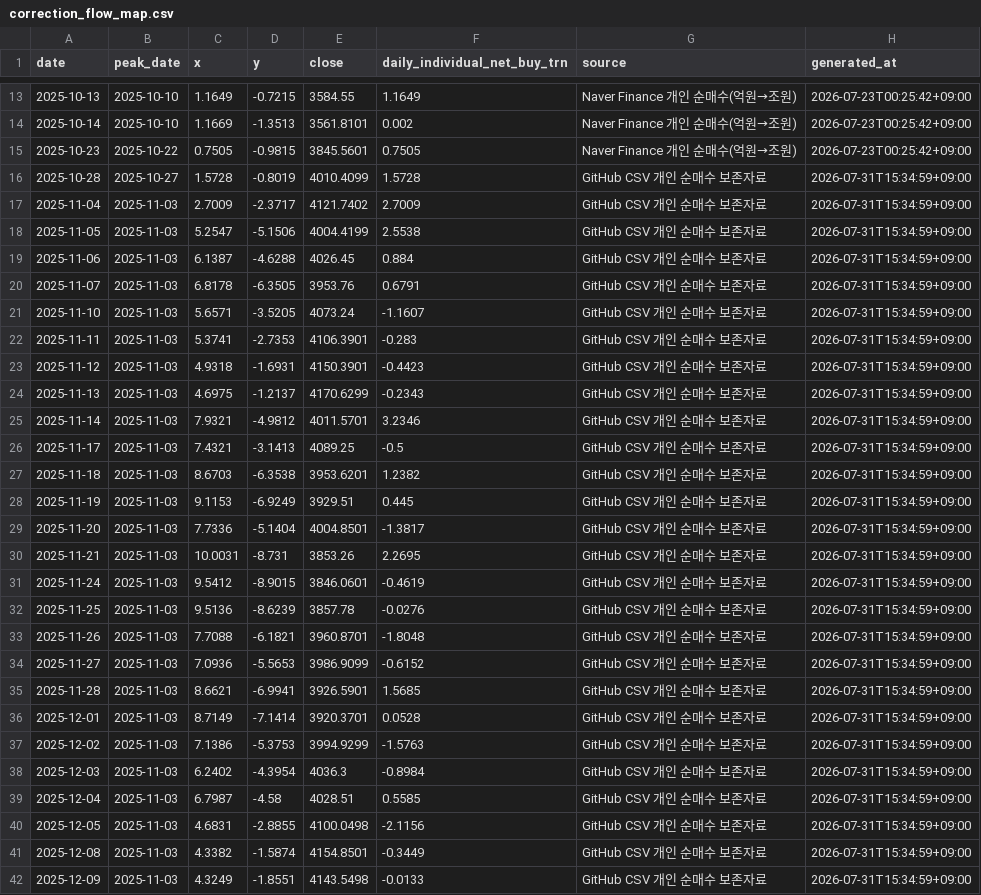
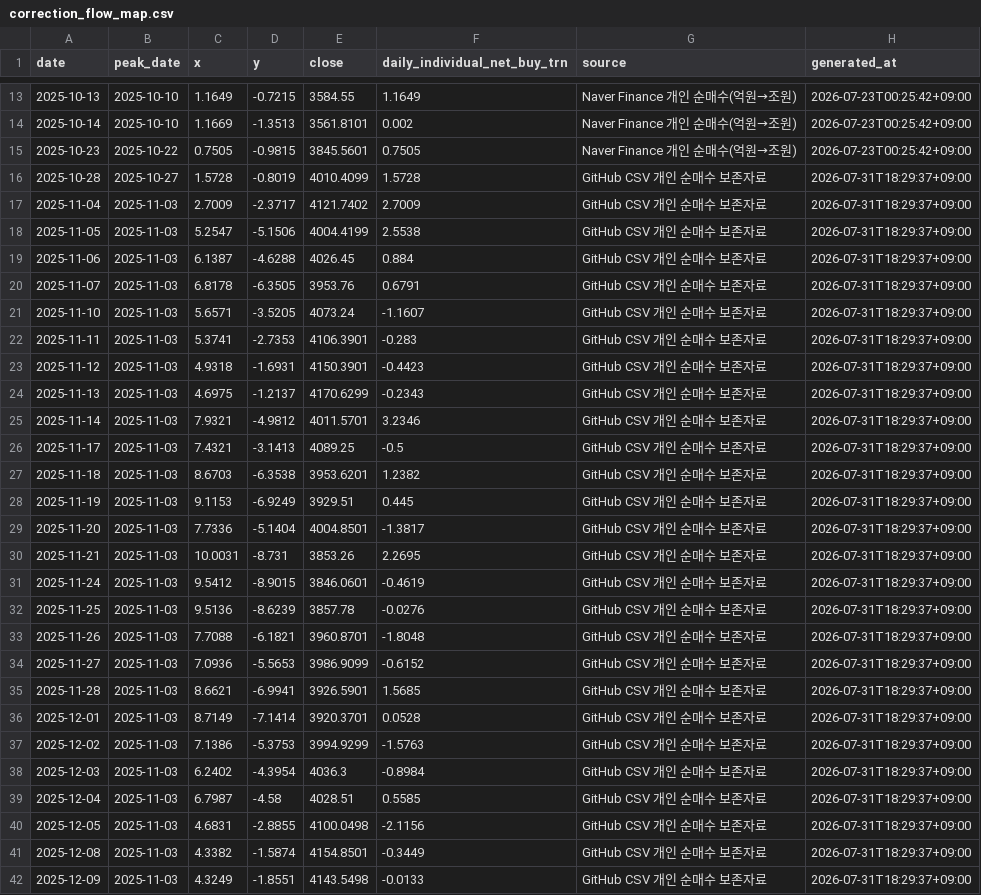
Before and after one commit to JungMin-4287/global-macro-korea-regime-dashboard, a CSV file: docs/data/correction_flow_map.csv, drawn as a sheet; only a part is shown, gaps mark what is left out; the diff covers the shown part only.

```diff
--- a/docs/data/correction_flow_map.csv
+++ b/docs/data/correction_flow_map.csv
@@ -15,28 +15,28 @@
 2025-10-23,2025-10-22,0.7505,-0.9815,3845.5601,0.7505,Naver Finance 개인 순매수(억원→조원),2026-07-23T00:25:42+09:00
-2025-10-28,2025-10-27,1.5728,-0.8019,4010.4099,1.5728,GitHub CSV 개인 순매수 보존자료,2026-07-31T15:34:59+09:00
-2025-11-04,2025-11-03,2.7009,-2.3717,4121.7402,2.7009,GitHub CSV 개인 순매수 보존자료,2026-07-31T15:34:59+09:00
-2025-11-05,2025-11-03,5.2547,-5.1506,4004.4199,2.5538,GitHub CSV 개인 순매수 보존자료,2026-07-31T15:34:59+09:00
-2025-11-06,2025-11-03,6.1387,-4.6288,4026.45,0.884,GitHub CSV 개인 순매수 보존자료,2026-07-31T15:34:59+09:00
-2025-11-07,2025-11-03,6.8178,-6.3505,3953.76,0.6791,GitHub CSV 개인 순매수 보존자료,2026-07-31T15:34:59+09:00
-2025-11-10,2025-11-03,5.6571,-3.5205,4073.24,-1.1607,GitHub CSV 개인 순매수 보존자료,2026-07-31T15:34:59+09:00
-2025-11-11,2025-11-03,5.3741,-2.7353,4106.3901,-0.283,GitHub CSV 개인 순매수 보존자료,2026-07-31T15:34:59+09:00
-2025-11-12,2025-11-03,4.9318,-1.6931,4150.3901,-0.4423,GitHub CSV 개인 순매수 보존자료,2026-07-31T15:34:59+09:00
-2025-11-13,2025-11-03,4.6975,-1.2137,4170.6299,-0.2343,GitHub CSV 개인 순매수 보존자료,2026-07-31T15:34:59+09:00
-2025-11-14,2025-11-03,7.9321,-4.9812,4011.5701,3.2346,GitHub CSV 개인 순매수 보존자료,2026-07-31T15:34:59+09:00
-2025-11-17,2025-11-03,7.4321,-3.1413,4089.25,-0.5,GitHub CSV 개인 순매수 보존자료,2026-07-31T15:34:59+09:00
-2025-11-18,2025-11-03,8.6703,-6.3538,3953.6201,1.2382,GitHub CSV 개인 순매수 보존자료,2026-07-31T15:34:59+09:00
-2025-11-19,2025-11-03,9.1153,-6.9249,3929.51,0.445,GitHub CSV 개인 순매수 보존자료,2026-07-31T15:34:59+09:00
-2025-11-20,2025-11-03,7.7336,-5.1404,4004.8501,-1.3817,GitHub CSV 개인 순매수 보존자료,2026-07-31T15:34:59+09:00
-2025-11-21,2025-11-03,10.0031,-8.731,3853.26,2.2695,GitHub CSV 개인 순매수 보존자료,2026-07-31T15:34:59+09:00
-2025-11-24,2025-11-03,9.5412,-8.9015,3846.0601,-0.4619,GitHub CSV 개인 순매수 보존자료,2026-07-31T15:34:59+09:00
-2025-11-25,2025-11-03,9.5136,-8.6239,3857.78,-0.0276,GitHub CSV 개인 순매수 보존자료,2026-07-31T15:34:59+09:00
-2025-11-26,2025-11-03,7.7088,-6.1821,3960.8701,-1.8048,GitHub CSV 개인 순매수 보존자료,2026-07-31T15:34:59+09:00
-2025-11-27,2025-11-03,7.0936,-5.5653,3986.9099,-0.6152,GitHub CSV 개인 순매수 보존자료,2026-07-31T15:34:59+09:00
-2025-11-28,2025-11-03,8.6621,-6.9941,3926.5901,1.5685,GitHub CSV 개인 순매수 보존자료,2026-07-31T15:34:59+09:00
-2025-12-01,2025-11-03,8.7149,-7.1414,3920.3701,0.0528,GitHub CSV 개인 순매수 보존자료,2026-07-31T15:34:59+09:00
-2025-12-02,2025-11-03,7.1386,-5.3753,3994.9299,-1.5763,GitHub CSV 개인 순매수 보존자료,2026-07-31T15:34:59+09:00
-2025-12-03,2025-11-03,6.2402,-4.3954,4036.3,-0.8984,GitHub CSV 개인 순매수 보존자료,2026-07-31T15:34:59+09:00
-2025-12-04,2025-11-03,6.7987,-4.58,4028.51,0.5585,GitHub CSV 개인 순매수 보존자료,2026-07-31T15:34:59+09:00
-2025-12-05,2025-11-03,4.6831,-2.8855,4100.0498,-2.1156,GitHub CSV 개인 순매수 보존자료,2026-07-31T15:34:59+09:00
-2025-12-08,2025-11-03,4.3382,-1.5874,4154.8501,-0.3449,GitHub CSV 개인 순매수 보존자료,2026-07-31T15:34:59+09:00
-2025-12-09,2025-11-03,4.3249,-1.8551,4143.5498,-0.0133,GitHub CSV 개인 순매수 보존자료,2026-07-31T15:34:59+09:00
+2025-10-28,2025-10-27,1.5728,-0.8019,4010.4099,1.5728,GitHub CSV 개인 순매수 보존자료,2026-07-31T18:29:37+09:00
+2025-11-04,2025-11-03,2.7009,-2.3717,4121.7402,2.7009,GitHub CSV 개인 순매수 보존자료,2026-07-31T18:29:37+09:00
+2025-11-05,2025-11-03,5.2547,-5.1506,4004.4199,2.5538,GitHub CSV 개인 순매수 보존자료,2026-07-31T18:29:37+09:00
+2025-11-06,2025-11-03,6.1387,-4.6288,4026.45,0.884,GitHub CSV 개인 순매수 보존자료,2026-07-31T18:29:37+09:00
+2025-11-07,2025-11-03,6.8178,-6.3505,3953.76,0.6791,GitHub CSV 개인 순매수 보존자료,2026-07-31T18:29:37+09:00
+2025-11-10,2025-11-03,5.6571,-3.5205,4073.24,-1.1607,GitHub CSV 개인 순매수 보존자료,2026-07-31T18:29:37+09:00
+2025-11-11,2025-11-03,5.3741,-2.7353,4106.3901,-0.283,GitHub CSV 개인 순매수 보존자료,2026-07-31T18:29:37+09:00
+2025-11-12,2025-11-03,4.9318,-1.6931,4150.3901,-0.4423,GitHub CSV 개인 순매수 보존자료,2026-07-31T18:29:37+09:00
+2025-11-13,2025-11-03,4.6975,-1.2137,4170.6299,-0.2343,GitHub CSV 개인 순매수 보존자료,2026-07-31T18:29:37+09:00
+2025-11-14,2025-11-03,7.9321,-4.9812,4011.5701,3.2346,GitHub CSV 개인 순매수 보존자료,2026-07-31T18:29:37+09:00
+2025-11-17,2025-11-03,7.4321,-3.1413,4089.25,-0.5,GitHub CSV 개인 순매수 보존자료,2026-07-31T18:29:37+09:00
+2025-11-18,2025-11-03,8.6703,-6.3538,3953.6201,1.2382,GitHub CSV 개인 순매수 보존자료,2026-07-31T18:29:37+09:00
+2025-11-19,2025-11-03,9.1153,-6.9249,3929.51,0.445,GitHub CSV 개인 순매수 보존자료,2026-07-31T18:29:37+09:00
+2025-11-20,2025-11-03,7.7336,-5.1404,4004.8501,-1.3817,GitHub CSV 개인 순매수 보존자료,2026-07-31T18:29:37+09:00
+2025-11-21,2025-11-03,10.0031,-8.731,3853.26,2.2695,GitHub CSV 개인 순매수 보존자료,2026-07-31T18:29:37+09:00
+2025-11-24,2025-11-03,9.5412,-8.9015,3846.0601,-0.4619,GitHub CSV 개인 순매수 보존자료,2026-07-31T18:29:37+09:00
+2025-11-25,2025-11-03,9.5136,-8.6239,3857.78,-0.0276,GitHub CSV 개인 순매수 보존자료,2026-07-31T18:29:37+09:00
+2025-11-26,2025-11-03,7.7088,-6.1821,3960.8701,-1.8048,GitHub CSV 개인 순매수 보존자료,2026-07-31T18:29:37+09:00
+2025-11-27,2025-11-03,7.0936,-5.5653,3986.9099,-0.6152,GitHub CSV 개인 순매수 보존자료,2026-07-31T18:29:37+09:00
+2025-11-28,2025-11-03,8.6621,-6.9941,3926.5901,1.5685,GitHub CSV 개인 순매수 보존자료,2026-07-31T18:29:37+09:00
+2025-12-01,2025-11-03,8.7149,-7.1414,3920.3701,0.0528,GitHub CSV 개인 순매수 보존자료,2026-07-31T18:29:37+09:00
+2025-12-02,2025-11-03,7.1386,-5.3753,3994.9299,-1.5763,GitHub CSV 개인 순매수 보존자료,2026-07-31T18:29:37+09:00
+2025-12-03,2025-11-03,6.2402,-4.3954,4036.3,-0.8984,GitHub CSV 개인 순매수 보존자료,2026-07-31T18:29:37+09:00
+2025-12-04,2025-11-03,6.7987,-4.58,4028.51,0.5585,GitHub CSV 개인 순매수 보존자료,2026-07-31T18:29:37+09:00
+2025-12-05,2025-11-03,4.6831,-2.8855,4100.0498,-2.1156,GitHub CSV 개인 순매수 보존자료,2026-07-31T18:29:37+09:00
+2025-12-08,2025-11-03,4.3382,-1.5874,4154.8501,-0.3449,GitHub CSV 개인 순매수 보존자료,2026-07-31T18:29:37+09:00
+2025-12-09,2025-11-03,4.3249,-1.8551,4143.5498,-0.0133,GitHub CSV 개인 순매수 보존자료,2026-07-31T18:29:37+09:00
```
Also changed, not shown: 102 edited cells elsewhere in this file, docs/data/daily_archive.csv, docs/data/foreign_net_buy_history.csv, 4 other files.
